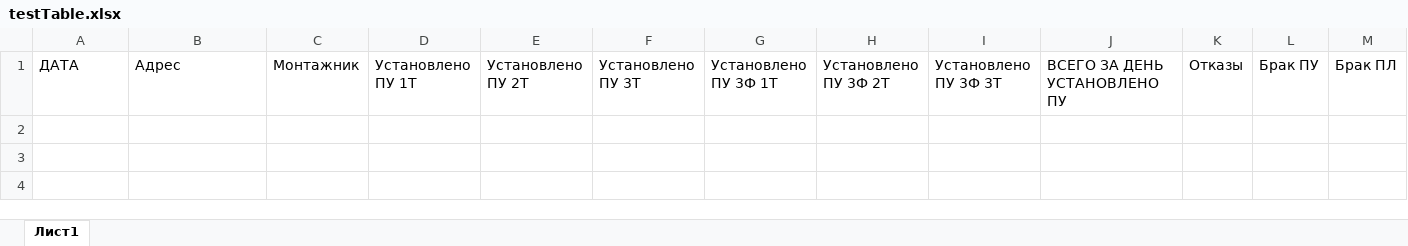
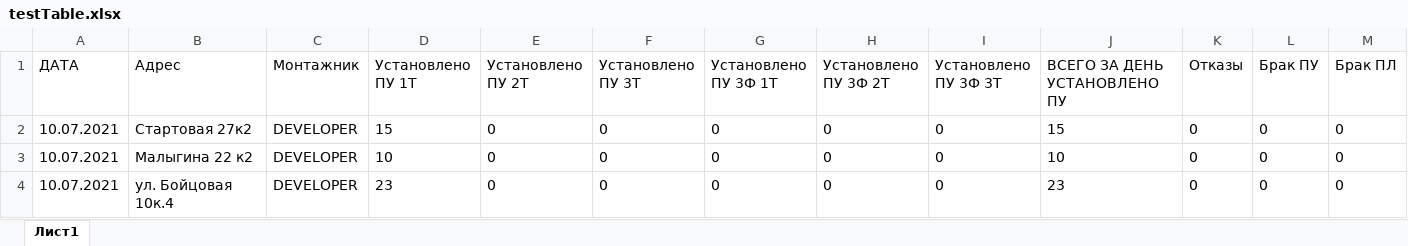
Before and after one commit to Ivaan1990/telegram-listener, an Excel workbook: testTable.xlsx, sheet Лист1, drawn as a sheet; only a part is shown; values as stored, in another font and other column widths than the file's, no borders; rows hold the shown columns only; the diff names each change by its address in the sheet, - before the commit and + after, or states it on an @@ line.

```diff
--- a/testTable.xlsx (sheet Лист1)
+++ b/testTable.xlsx (sheet Лист1)
+row 2: 10.07.2021 | Стартовая 27к2 | DEVELOPER | 15 | 0 | 0 | 0 | 0 | 0 | 15 | 0 | 0 | 0
+row 3: 10.07.2021 | Малыгина 22 к2 | DEVELOPER | 10 | 0 | 0 | 0 | 0 | 0 | 10 | 0 | 0 | 0
+row 4: 10.07.2021 | ул. Бойцовая 10к.4 | DEVELOPER | 23 | 0 | 0 | 0 | 0 | 0 | 23 | 0 | 0 | 0
```
Also changed, not shown: 8 other files.
